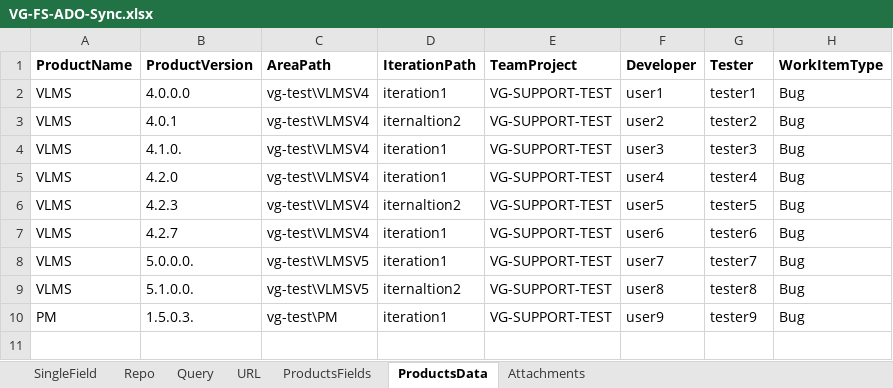
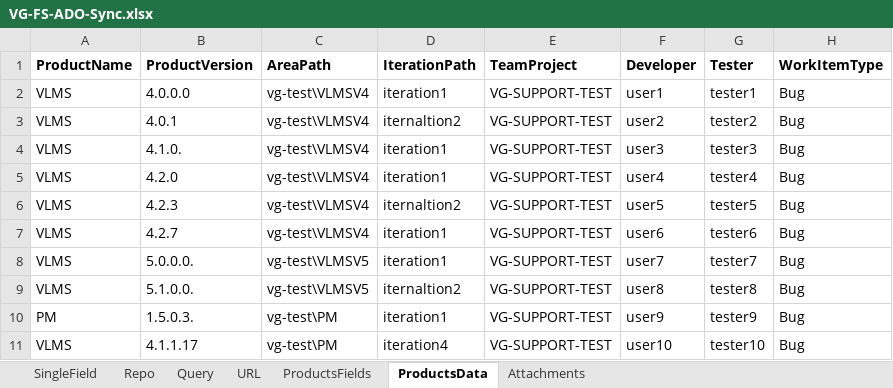
Before and after one commit to bwaj95/VG-ADO-FS-Sync, an Excel workbook: apps/scheduler/data/VG-FS-ADO-Sync.xlsx, sheet ProductsData, drawn as a sheet; values as stored, in another font and other column widths than the file's, no borders; the diff names each change by its address in the sheet, - before the commit and + after, or states it on an @@ line.

```diff
--- a/apps/scheduler/data/VG-FS-ADO-Sync.xlsx (sheet ProductsData)
+++ b/apps/scheduler/data/VG-FS-ADO-Sync.xlsx (sheet ProductsData)
+row 11: VLMS | 4.1.1.17 | vg-test\PM | iteration4 | VG-SUPPORT-TEST | user10 | tester10 | Bug
```
Also changed, not shown: sheet SingleField, 3 other files.
